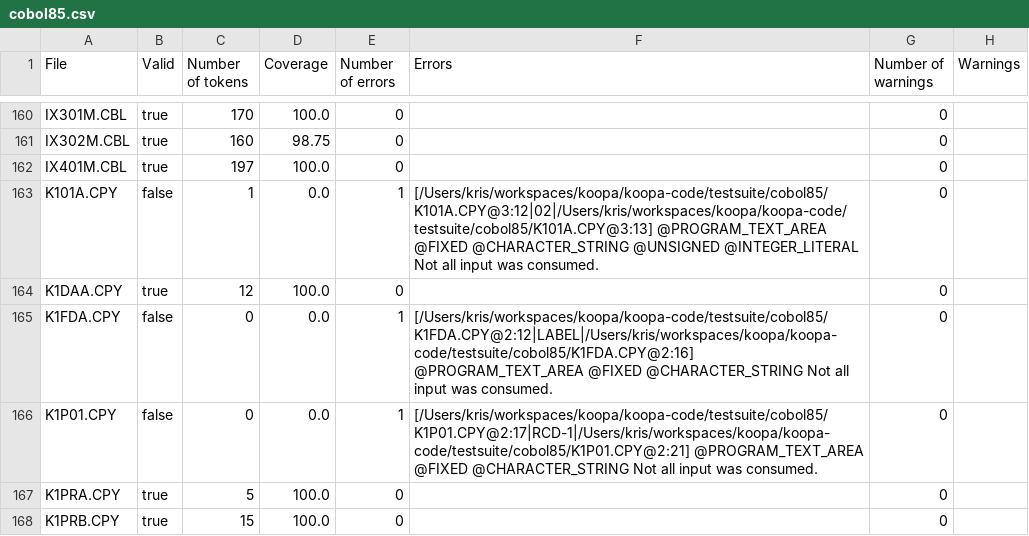
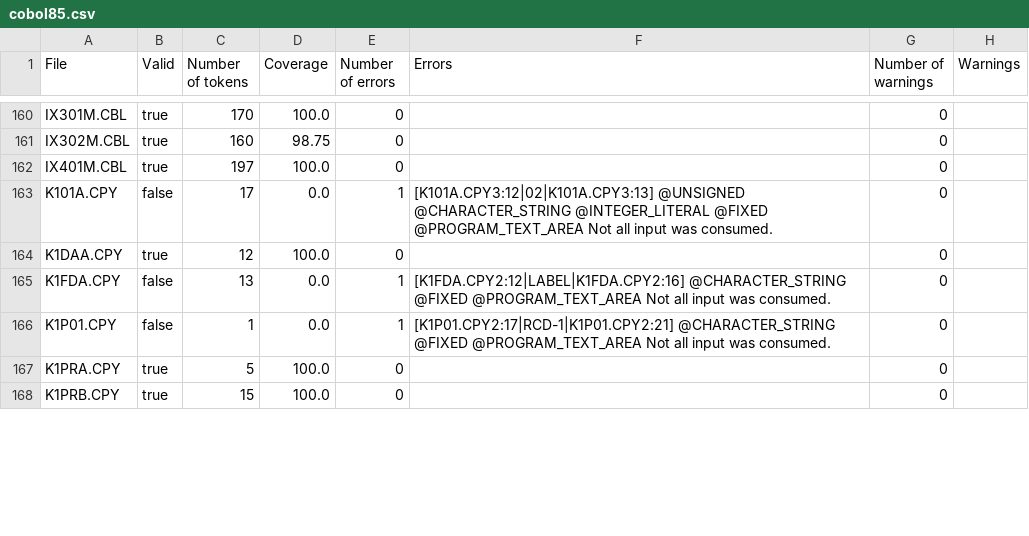
Before and after one commit to krisds/koopa, a CSV file: testsuite/cobol85.csv, drawn as a sheet; only a part is shown, gaps mark what is left out; the diff covers the shown part only.

Commit message:
More fixes for the source view.
Also: when tracking tokens the tracker will now also capture all unparsed tokens.



git-svn-id: svn://svn.code.sf.net/p/koopa/code/trunk@294 07b9d407-957a-469a-9197-ae794bbef2a3

```diff
--- a/testsuite/cobol85.csv
+++ b/testsuite/cobol85.csv
@@ -162,6 +162,6 @@
 "IX401M.CBL","true","197","100.0","0","","0",""
-"K101A.CPY","false","1","0.0","1","[/Users/kris/workspaces/koopa/koopa-code/testsuite/cobol85/K101A.CPY@3:12|02|/Users/kris/workspaces/koopa/koopa-code/testsuite/cobol85/K101A.CPY@3:13] @PROGRAM_TEXT_AREA @FIXED @CHARACTER_STRING @UNSIGNED @INTEGER_LITERAL Not all input was consumed.","0",""
+"K101A.CPY","false","17","0.0","1","[K101A.CPY3:12|02|K101A.CPY3:13] @UNSIGNED @CHARACTER_STRING @INTEGER_LITERAL @FIXED @PROGRAM_TEXT_AREA Not all input was consumed.","0",""
 "K1DAA.CPY","true","12","100.0","0","","0",""
-"K1FDA.CPY","false","0","0.0","1","[/Users/kris/workspaces/koopa/koopa-code/testsuite/cobol85/K1FDA.CPY@2:12|LABEL|/Users/kris/workspaces/koopa/koopa-code/testsuite/cobol85/K1FDA.CPY@2:16] @PROGRAM_TEXT_AREA @FIXED @CHARACTER_STRING Not all input was consumed.","0",""
-"K1P01.CPY","false","0","0.0","1","[/Users/kris/workspaces/koopa/koopa-code/testsuite/cobol85/K1P01.CPY@2:17|RCD-1|/Users/kris/workspaces/koopa/koopa-code/testsuite/cobol85/K1P01.CPY@2:21] @PROGRAM_TEXT_AREA @FIXED @CHARACTER_STRING Not all input was consumed.","0",""
+"K1FDA.CPY","false","13","0.0","1","[K1FDA.CPY2:12|LABEL|K1FDA.CPY2:16] @CHARACTER_STRING @FIXED @PROGRAM_TEXT_AREA Not all input was consumed.","0",""
+"K1P01.CPY","false","1","0.0","1","[K1P01.CPY2:17|RCD-1|K1P01.CPY2:21] @CHARACTER_STRING @FIXED @PROGRAM_TEXT_AREA Not all input was consumed.","0",""
 "K1PRA.CPY","true","5","100.0","0","","0",""
```
Also changed, not shown: 38 edited cells elsewhere in this file, testsuite/cobol85_pp.csv, 12 other files.
